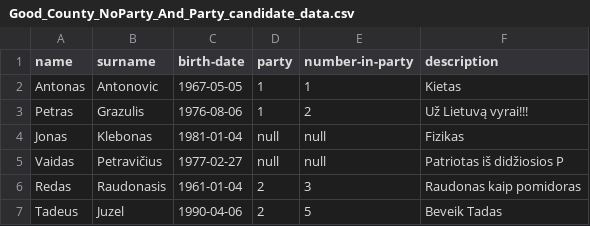
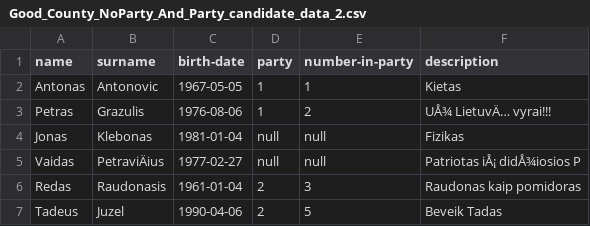
Before and after one commit to pavel-surinin/Election, a CSV file: test-csv/Good_County_NoParty_And_Party_candidate_data_2.csv (was test-csv/Good_County_NoParty_And_Party_candidate_data.csv), drawn as a sheet; the diff names each change by its address in the sheet, - before the commit and + after, or states it on an @@ line.

```diff
--- a/test-csv/Good_County_NoParty_And_Party_candidate_data.csv
+++ b/test-csv/Good_County_NoParty_And_Party_candidate_data_2.csv
-F3 (description): Už Lietuvą vyrai!!!
+F3 (description): UÅ¾ LietuvÄ… vyrai!!!
-B5 (surname): Petravičius
+B5 (surname): PetraviÄius
-F5 (description): Patriotas iš didžiosios P
+F5 (description): Patriotas iÅ¡ didÅ¾iosios P
```
Also changed, not shown: test-csv/Good_Darbo_Party_candidate_data.csv, 3 other files.
